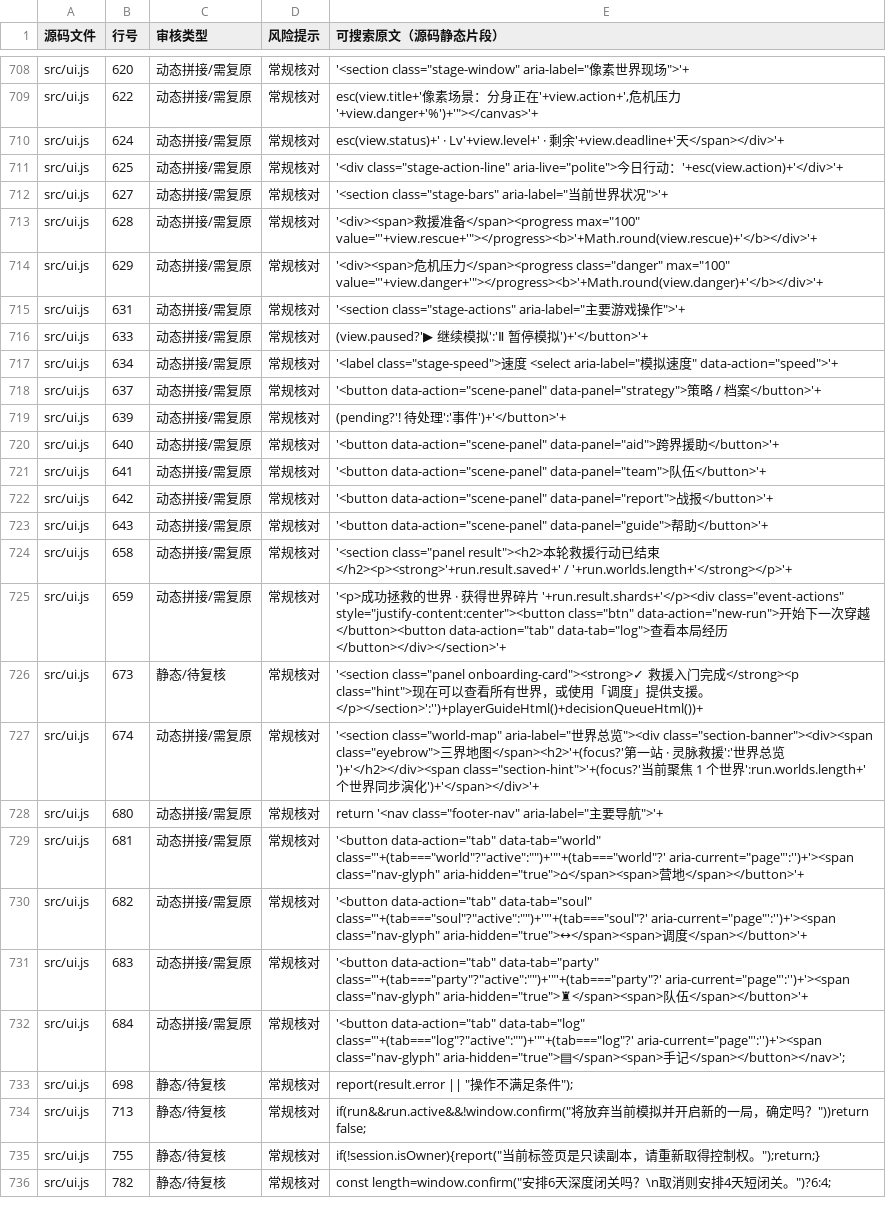
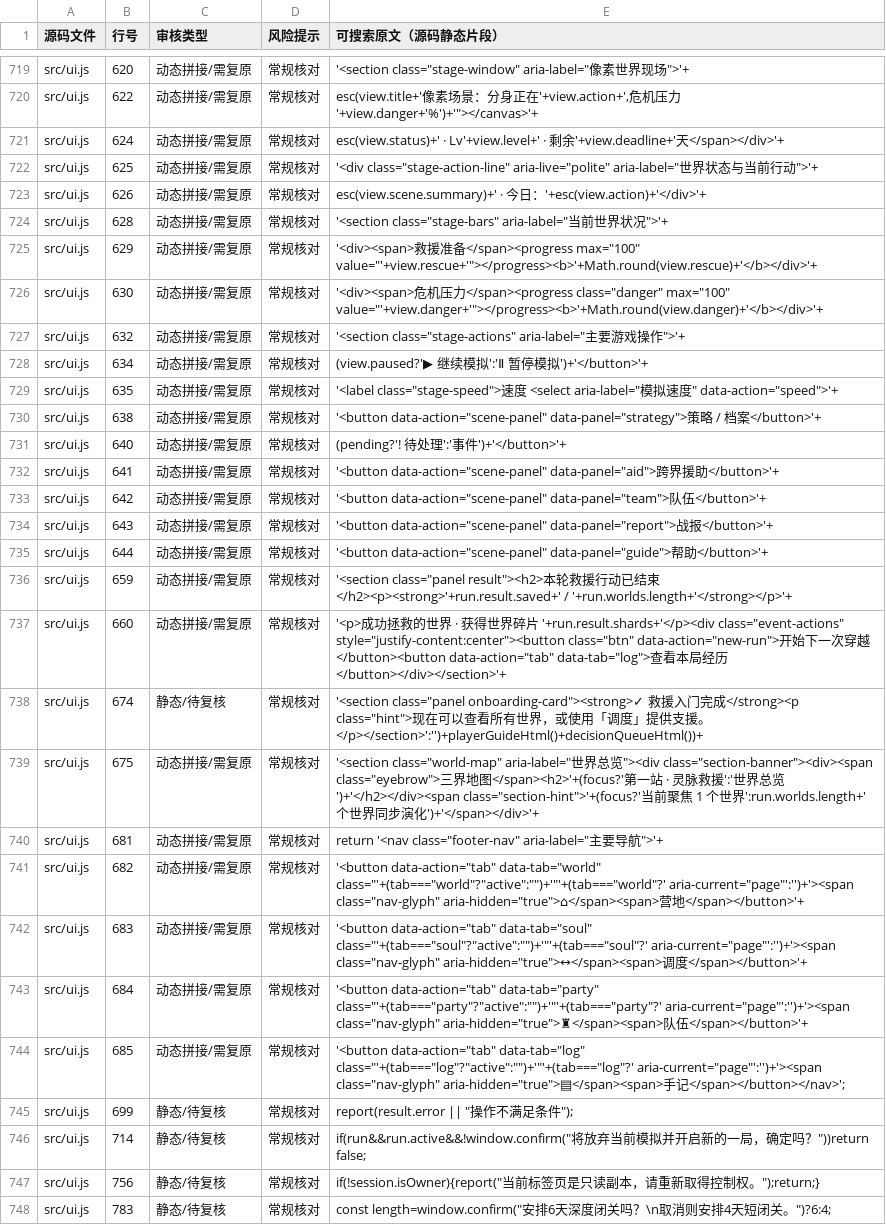
Before and after one commit to anlew07/learn, a CSV file: docs/review/game-text.csv, drawn as a sheet; only a part is shown, gaps mark what is left out; addresses are those after the commit; the diff covers the shown part only; the diff names each change by its address in the sheet, - before the commit and + after, or states it on an @@ line.

```diff
--- a/docs/review/game-text.csv
+++ b/docs/review/game-text.csv
-E722 (可搜索原文（源码静态片段）): '<div class="stage-action-line" aria-live="polite">今日行动：'+esc(view.action)+'</div>'+
+E722 (可搜索原文（源码静态片段）): '<div class="stage-action-line" aria-live="polite" aria-label="世界状态与当前行动">'+
+row 723: src/ui.js | 626 | 动态拼接/需复原 | 常规核对 | esc(view.scene.summary)+' · 今日：'+esc(view.action)+'</div>'+
-B724 (行号): 627
+B724 (行号): 628
-B725 (行号): 628
+B725 (行号): 629
-B726 (行号): 629
+B726 (行号): 630
-B727 (行号): 631
+B727 (行号): 632
-B728 (行号): 633
+B728 (行号): 634
-B729 (行号): 634
+B729 (行号): 635
-B730 (行号): 637
+B730 (行号): 638
-B731 (行号): 639
+B731 (行号): 640
-B732 (行号): 640
+B732 (行号): 641
-B733 (行号): 641
+B733 (行号): 642
-B734 (行号): 642
+B734 (行号): 643
-B735 (行号): 643
+B735 (行号): 644
-B736 (行号): 658
+B736 (行号): 659
-B737 (行号): 659
+B737 (行号): 660
-B738 (行号): 673
+B738 (行号): 674
-B739 (行号): 674
+B739 (行号): 675
-B740 (行号): 680
+B740 (行号): 681
-B741 (行号): 681
+B741 (行号): 682
-B742 (行号): 682
+B742 (行号): 683
-B743 (行号): 683
+B743 (行号): 684
-B744 (行号): 684
+B744 (行号): 685
-B745 (行号): 698
+B745 (行号): 699
-B746 (行号): 713
+B746 (行号): 714
-B747 (行号): 755
+B747 (行号): 756
-B748 (行号): 782
+B748 (行号): 783
```
Also changed, not shown: 11 added rows and 11 edited cells elsewhere in this file.
